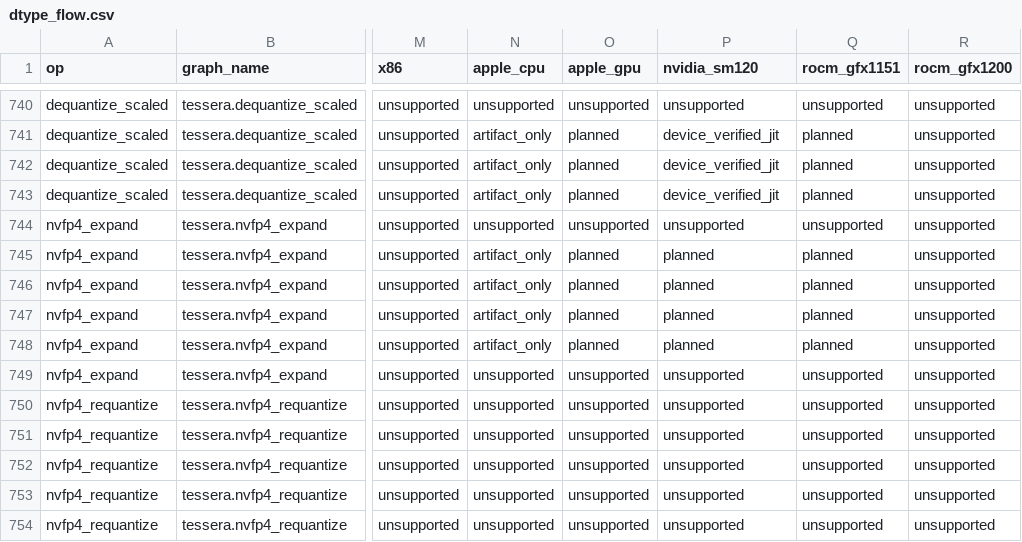
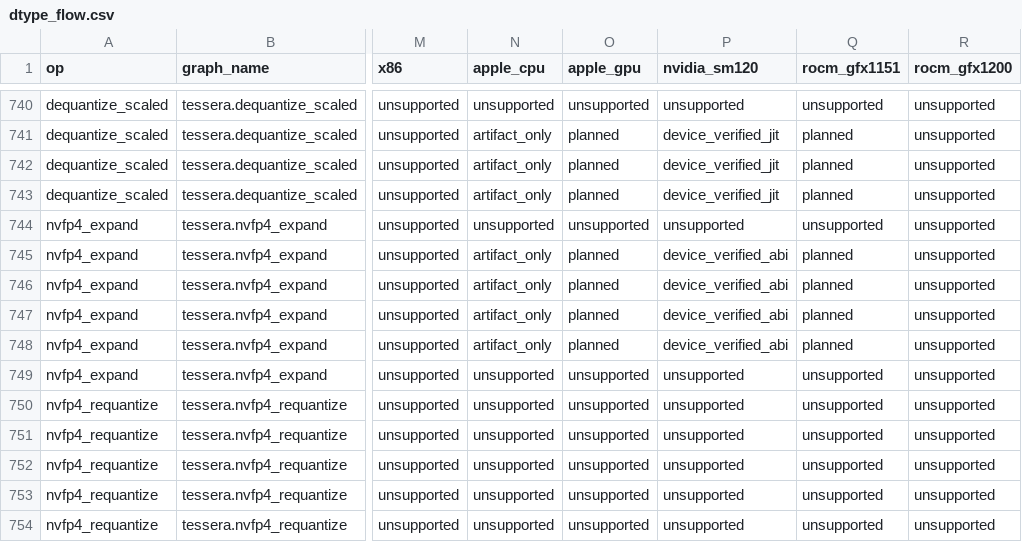
Before and after one commit to gstoner/tessera, a CSV file: docs/audit/generated/dtype_flow.csv, drawn as a sheet; only a part is shown, gaps mark what is left out; the diff names each change by its address in the sheet, - before the commit and + after, or states it on an @@ line.

```diff
--- a/docs/audit/generated/dtype_flow.csv
+++ b/docs/audit/generated/dtype_flow.csv
-P745:P748 (nvidia_sm120): planned
+P745:P748 (nvidia_sm120): device_verified_abi
```
Also changed, not shown: docs/audit/generated/compiler_progress.csv, docs/audit/generated/runtime_execution_matrix.csv, 14 other files.
